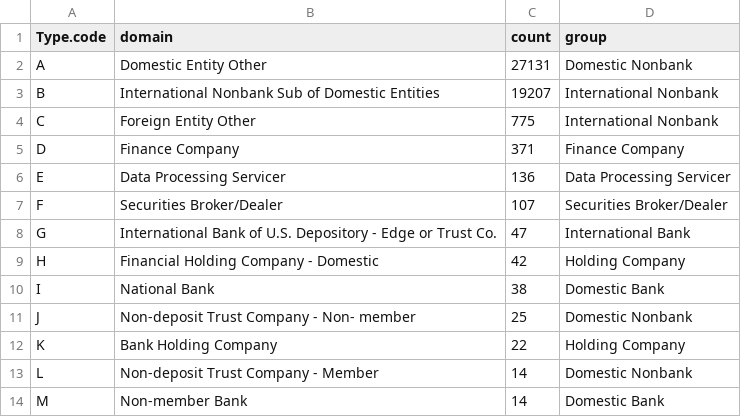
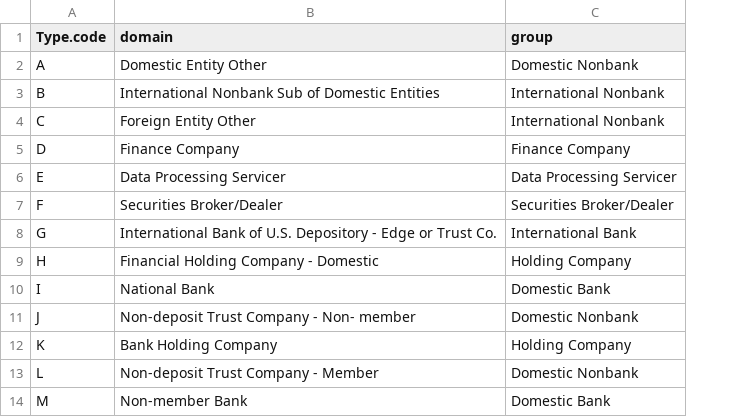
Before and after one commit to sirallen/nic-structure, a CSV file: app/entityTypeGrouping.csv, drawn as a sheet; only a part is shown; the diff names each change by its address in the sheet, - before the commit and + after, or states it on an @@ line.

```diff
--- a/app/entityTypeGrouping.csv
+++ b/app/entityTypeGrouping.csv
-column C (count), rows 2-14: 27131 | 19207 | 775 | 371 | 136 | 107 | 47 | 42 | 38 | 25 | 22 | 14 | 14
```
Also changed, not shown: 58 other files.
